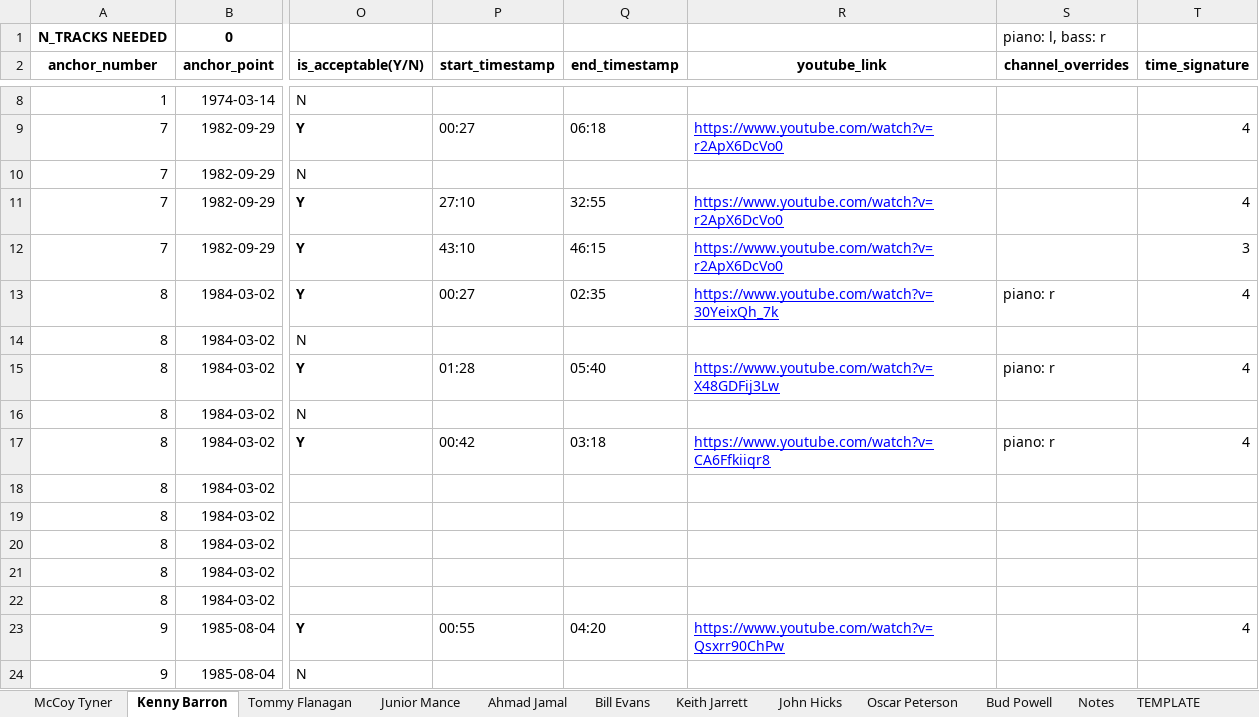
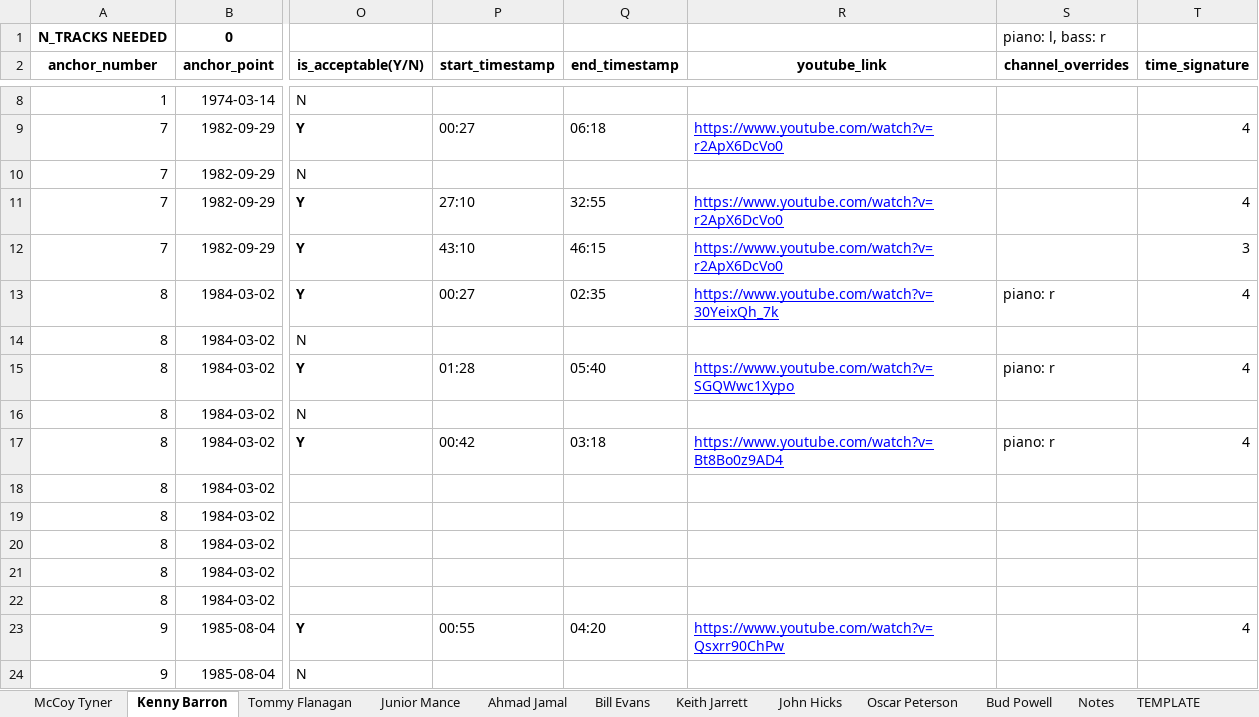
Before and after one commit to HuwCheston/Jazz-Trio-Database, an Excel workbook: references/corpus_chronology.xlsx, sheet Kenny Barron, drawn as a sheet; only a part is shown, gaps mark what is left out; values as stored, in another font and other column widths than the file's, no borders; conditional formats not drawn; the diff names each change by its address in the sheet, - before the commit and + after, or states it on an @@ line.

Commit message:
Updated missing Kenny Barron tracks from Green Chimneys album

```diff
--- a/references/corpus_chronology.xlsx (sheet Kenny Barron)
+++ b/references/corpus_chronology.xlsx (sheet Kenny Barron)
-R15 (youtube_link): https://www.youtube.com/watch?v=X48GDFij3Lw
+R15 (youtube_link): https://www.youtube.com/watch?v=SGQWwc1Xypo
-R17 (youtube_link): https://www.youtube.com/watch?v=CA6Ffkiiqr8
+R17 (youtube_link): https://www.youtube.com/watch?v=Bt8Bo0z9AD4
```
